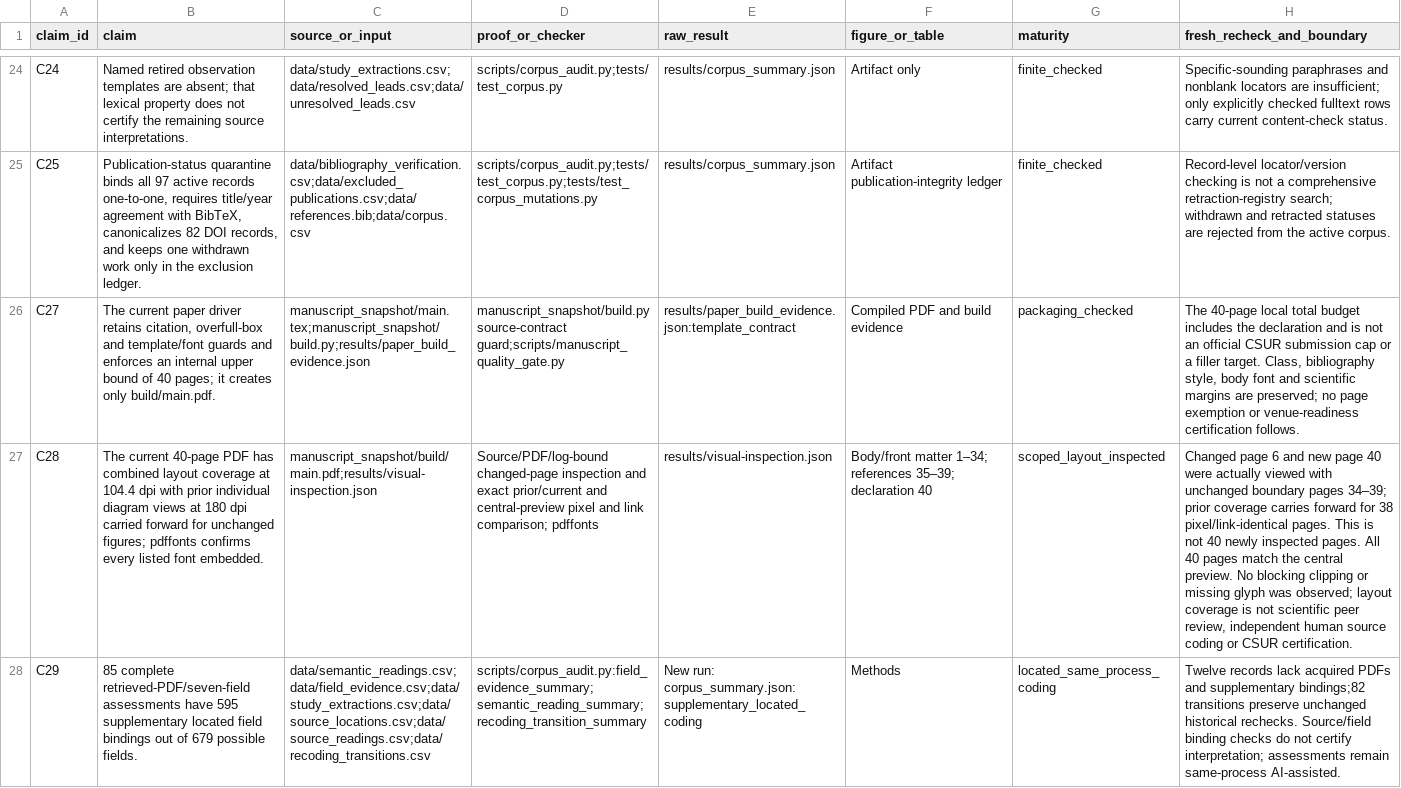
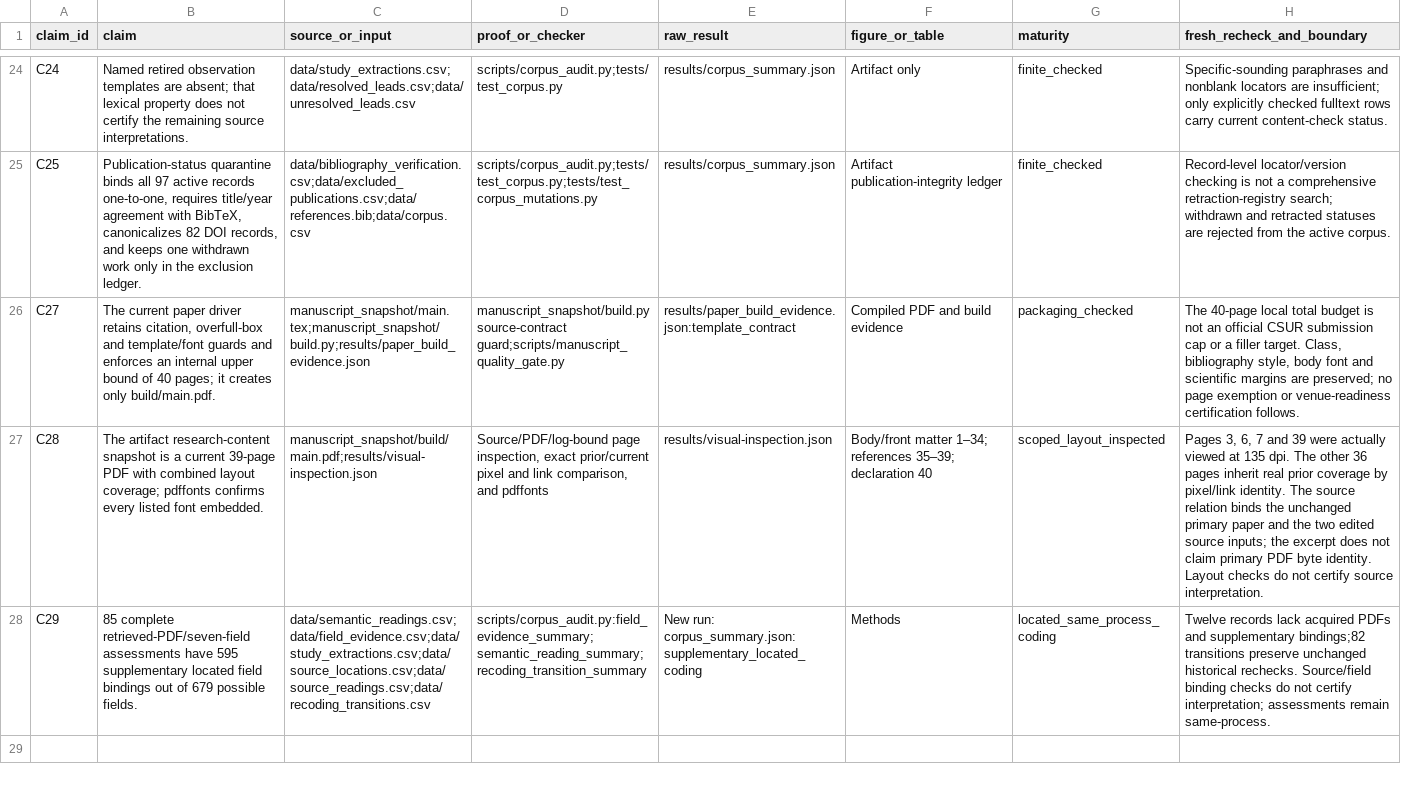
Before and after one commit to Haoyi-Zhang/AndroidEvidence, a CSV file: claim_evidence_ledger.csv, drawn as a sheet; only a part is shown, gaps mark what is left out; the diff names each change by its address in the sheet, - before the commit and + after, or states it on an @@ line.

```diff
--- a/claim_evidence_ledger.csv
+++ b/claim_evidence_ledger.csv
-H26 (fresh_recheck_and_boundary): …total budget includes the declaration and is not…
+H26 (fresh_recheck_and_boundary): …total budget is not…
-B27 (claim): The current 40-page PDF has combined layout coverage at 104.4 dpi with prior individual diagram views at 180 dpi carried forward for unchanged figures; pdffonts confirms…
+B27 (claim): The artifact research-content snapshot is a current 39-page PDF with combined layout coverage; pdffonts confirms…
-D27 (proof_or_checker): Source/PDF/log-bound changed-page inspection and exact prior/current and central-preview pixel and link comparison; pdffonts
+D27 (proof_or_checker): Source/PDF/log-bound page inspection, exact prior/current pixel and link comparison, and pdffonts
-H27 (fresh_recheck_and_boundary): Changed page 6 and new page 40 were actually viewed with unchanged boundary pages 34–39; prior coverage carries forward for 38 pixel/link-identical pages. This is not 40 newly inspected pages. All 40 pages match the central preview. No blocking clipping or missing glyph was observed; layout coverage is not scientific peer review, independent human source coding or CSUR certification.
+H27 (fresh_recheck_and_boundary): Pages 3, 6, 7 and 39 were actually viewed at 135 dpi. The other 36 pages inherit real prior coverage by pixel/link identity. The source relation binds the unchanged primary paper and the two edited source inputs; the excerpt does not claim primary PDF byte identity. Layout checks do not certify source interpretation.
-H28 (fresh_recheck_and_boundary): …assessments remain same-process AI-assisted.
+H28 (fresh_recheck_and_boundary): …assessments remain same-process.
```
Also changed, not shown: data/corpus.csv, data/review_gap_matrix.csv, 27 other files.
